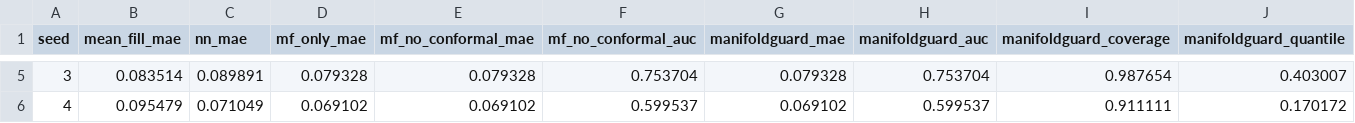
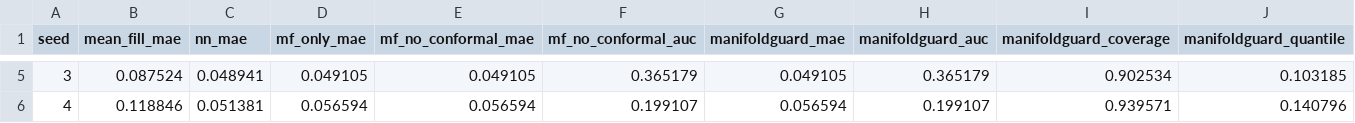
Before and after one commit to lblommesteyn/manifoldguard, a CSV file: results/baseline_comparison/results_by_seed.csv, drawn as a sheet; only a part is shown, gaps mark what is left out; the diff covers the shown part only.

```diff
--- a/results/baseline_comparison/results_by_seed.csv
+++ b/results/baseline_comparison/results_by_seed.csv
@@ -5,2 +5,2 @@ seed,mean_fill_mae,nn_mae,mf_only_mae,mf_no_conformal_mae,mf_no_conformal_auc,ma
-3,0.083514,0.089891,0.079328,0.079328,0.753704,0.079328,0.753704,0.987654,0.403007
-4,0.095479,0.071049,0.069102,0.069102,0.599537,0.069102,0.599537,0.911111,0.170172
+3,0.087524,0.048941,0.049105,0.049105,0.365179,0.049105,0.365179,0.902534,0.103185
+4,0.118846,0.051381,0.056594,0.056594,0.199107,0.056594,0.199107,0.939571,0.140796
```
Also changed, not shown: 27 edited cells elsewhere in this file, results/ablations/ablation_table.csv, results/baseline_comparison/summary_table.csv, 8 other files.
